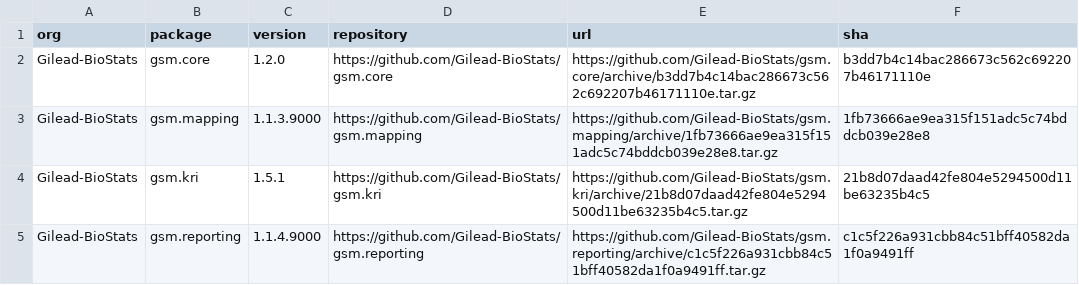
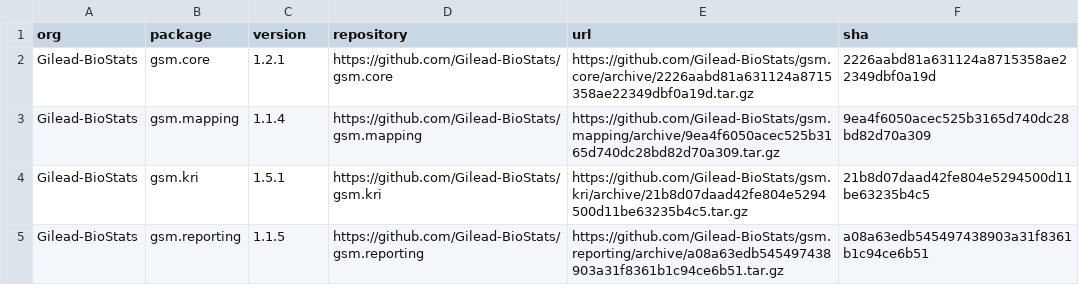
Before and after one commit to Gilead-BioStats/workr, a CSV file: manifest.csv, drawn as a sheet.

```diff
--- a/manifest.csv
+++ b/manifest.csv
@@ -1,5 +1,5 @@
 "org","package","version","repository","url","sha"
-"Gilead-BioStats","gsm.core","1.2.0","https://github.com/Gilead-BioStats/gsm.core","https://github.com/Gilead-BioStats/gsm.core/archive/b3dd7b4c14bac286673c562c692207b46171110e.tar.gz","b3dd7b4c14bac286673c562c692207b46171110e"
-"Gilead-BioStats","gsm.mapping","1.1.3.9000","https://github.com/Gilead-BioStats/gsm.mapping","https://github.com/Gilead-BioStats/gsm.mapping/archive/1fb73666ae9ea315f151adc5c74bddcb039e28e8.tar.gz","1fb73666ae9ea315f151adc5c74bddcb039e28e8"
+"Gilead-BioStats","gsm.core","1.2.1","https://github.com/Gilead-BioStats/gsm.core","https://github.com/Gilead-BioStats/gsm.core/archive/2226aabd81a631124a8715358ae22349dbf0a19d.tar.gz","2226aabd81a631124a8715358ae22349dbf0a19d"
+"Gilead-BioStats","gsm.mapping","1.1.4","https://github.com/Gilead-BioStats/gsm.mapping","https://github.com/Gilead-BioStats/gsm.mapping/archive/9ea4f6050acec525b3165d740dc28bd82d70a309.tar.gz","9ea4f6050acec525b3165d740dc28bd82d70a309"
 "Gilead-BioStats","gsm.kri","1.5.1","https://github.com/Gilead-BioStats/gsm.kri","https://github.com/Gilead-BioStats/gsm.kri/archive/21b8d07daad42fe804e5294500d11be63235b4c5.tar.gz","21b8d07daad42fe804e5294500d11be63235b4c5"
-"Gilead-BioStats","gsm.reporting","1.1.4.9000","https://github.com/Gilead-BioStats/gsm.reporting","https://github.com/Gilead-BioStats/gsm.reporting/archive/c1c5f226a931cbb84c51bff40582da1f0a9491ff.tar.gz","c1c5f226a931cbb84c51bff40582da1f0a9491ff"
+"Gilead-BioStats","gsm.reporting","1.1.5","https://github.com/Gilead-BioStats/gsm.reporting","https://github.com/Gilead-BioStats/gsm.reporting/archive/a08a63edb545497438903a31f8361b1c94ce6b51.tar.gz","a08a63edb545497438903a31f8361b1c94ce6b51"
```
Also changed, not shown: 1 other file.
